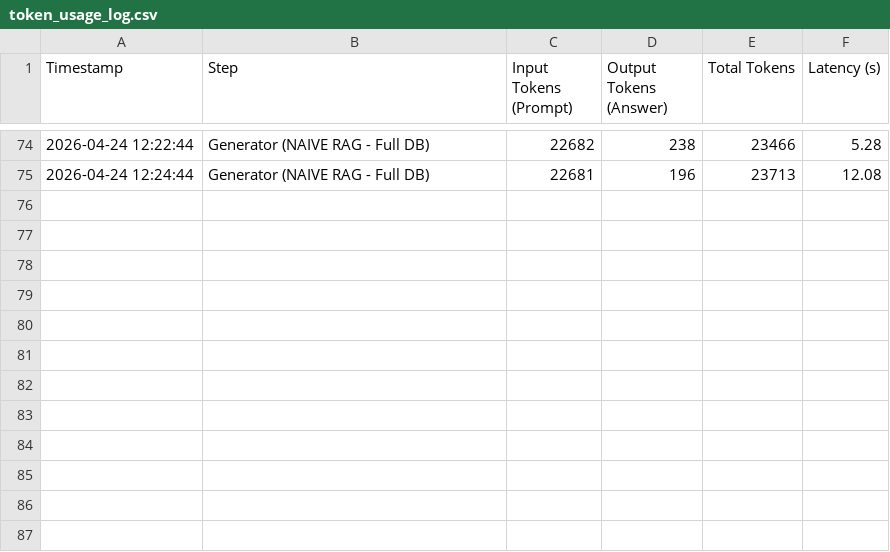
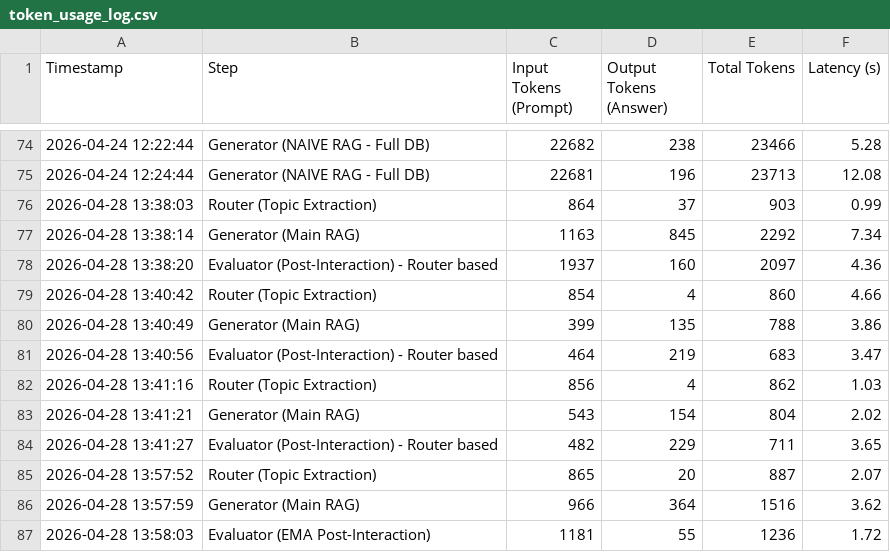
Before and after one commit to andreamurari/TesiMagistrale_NextQuerySuggestion, a CSV file: GeminiAPI_x_streamlit/token_usage_log.csv, drawn as a sheet; only a part is shown, gaps mark what is left out; the diff names each change by its address in the sheet, - before the commit and + after, or states it on an @@ line.

```diff
--- a/GeminiAPI_x_streamlit/token_usage_log.csv
+++ b/GeminiAPI_x_streamlit/token_usage_log.csv
+row 76: 2026-04-28 13:38:03 | Router (Topic Extraction) | 864 | 37 | 903 | 0.99
+row 77: 2026-04-28 13:38:14 | Generator (Main RAG) | 1163 | 845 | 2292 | 7.34
+row 78: 2026-04-28 13:38:20 | Evaluator (Post-Interaction) - Router based | 1937 | 160 | 2097 | 4.36
+row 79: 2026-04-28 13:40:42 | Router (Topic Extraction) | 854 | 4 | 860 | 4.66
+row 80: 2026-04-28 13:40:49 | Generator (Main RAG) | 399 | 135 | 788 | 3.86
+row 81: 2026-04-28 13:40:56 | Evaluator (Post-Interaction) - Router based | 464 | 219 | 683 | 3.47
+row 82: 2026-04-28 13:41:16 | Router (Topic Extraction) | 856 | 4 | 862 | 1.03
+row 83: 2026-04-28 13:41:21 | Generator (Main RAG) | 543 | 154 | 804 | 2.02
+row 84: 2026-04-28 13:41:27 | Evaluator (Post-Interaction) - Router based | 482 | 229 | 711 | 3.65
+row 85: 2026-04-28 13:57:52 | Router (Topic Extraction) | 865 | 20 | 887 | 2.07
+row 86: 2026-04-28 13:57:59 | Generator (Main RAG) | 966 | 364 | 1516 | 3.62
+row 87: 2026-04-28 13:58:03 | Evaluator (EMA Post-Interaction) | 1181 | 55 | 1236 | 1.72
```
Also changed, not shown: 4 other files.
